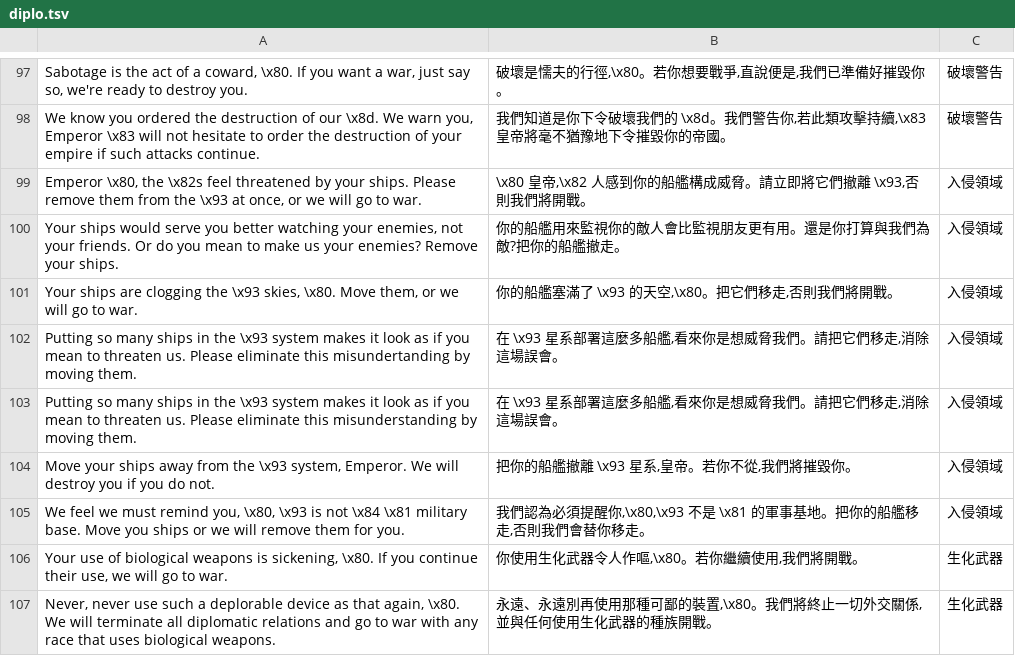
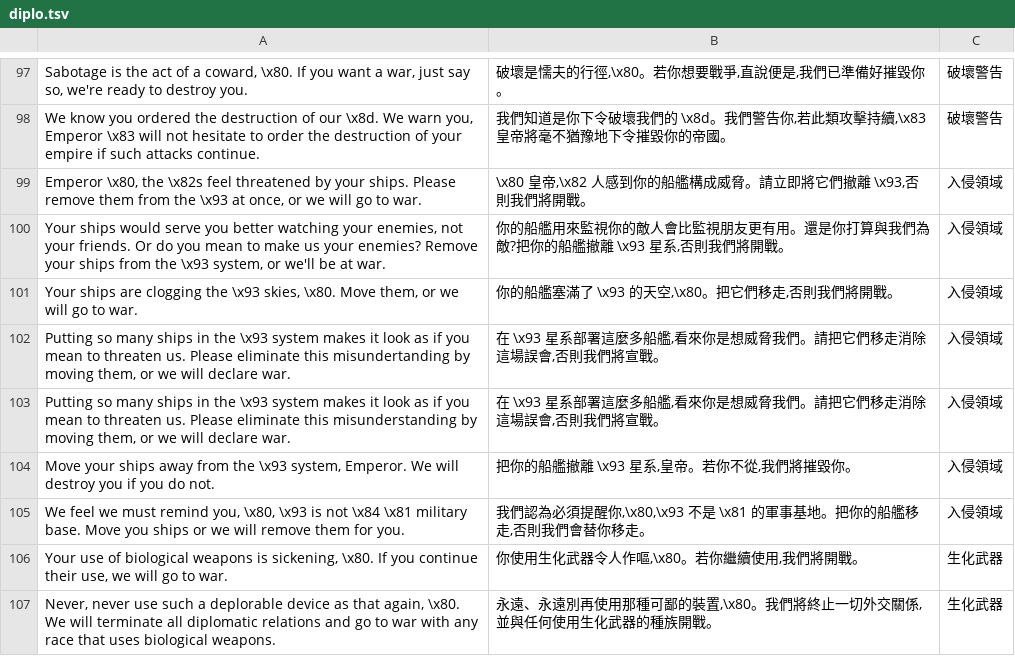
Before and after one commit to wicanr2/master-of-orion2-remake-cht, a TSV file: assets/i18n/diplo.tsv, drawn as a sheet; only a part is shown, gaps mark what is left out.

Commit message:
fix(i18n): 補全 3 條被截斷的外交對白 key

```diff
--- a/assets/i18n/diplo.tsv
+++ b/assets/i18n/diplo.tsv
@@ -99,6 +99,6 @@ We know you ordered the destruction of our \x8d. We warn you, Emperor \x83 will
 Emperor \x80, the \x82s feel threatened by your ships. Please remove them from the \x93 at once, or we will go to war.	\x80 皇帝,\x82 人感到你的船艦構成威脅。請立即將它們撤離 \x93,否則我們將開戰。	入侵領域
-Your ships would serve you better watching your enemies, not your friends. Or do you mean to make us your enemies? Remove your ships.	你的船艦用來監視你的敵人會比監視朋友更有用。還是你打算與我們為敵?把你的船艦撤走。	入侵領域
+Your ships would serve you better watching your enemies, not your friends. Or do you mean to make us your enemies? Remove your ships from the \x93 system, or we'll be at war.	你的船艦用來監視你的敵人會比監視朋友更有用。還是你打算與我們為敵?把你的船艦撤離 \x93 星系,否則我們將開戰。	入侵領域
 Your ships are clogging the \x93 skies, \x80. Move them, or we will go to war.	你的船艦塞滿了 \x93 的天空,\x80。把它們移走,否則我們將開戰。	入侵領域
-Putting so many ships in the \x93 system makes it look as if you mean to threaten us. Please eliminate this misundertanding by moving them.	在 \x93 星系部署這麼多船艦,看來你是想威脅我們。請把它們移走,消除這場誤會。	入侵領域
-Putting so many ships in the \x93 system makes it look as if you mean to threaten us. Please eliminate this misunderstanding by moving them.	在 \x93 星系部署這麼多船艦,看來你是想威脅我們。請把它們移走,消除這場誤會。	入侵領域
+Putting so many ships in the \x93 system makes it look as if you mean to threaten us. Please eliminate this misundertanding by moving them, or we will declare war.	在 \x93 星系部署這麼多船艦,看來你是想威脅我們。請把它們移走消除這場誤會,否則我們將宣戰。	入侵領域
+Putting so many ships in the \x93 system makes it look as if you mean to threaten us. Please eliminate this misunderstanding by moving them, or we will declare war.	在 \x93 星系部署這麼多船艦,看來你是想威脅我們。請把它們移走消除這場誤會,否則我們將宣戰。	入侵領域
 Move your ships away from the \x93 system, Emperor.  We will destroy you if you do not.	把你的船艦撤離 \x93 星系,皇帝。若你不從,我們將摧毀你。	入侵領域
```
